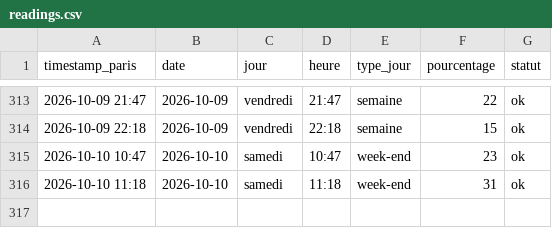
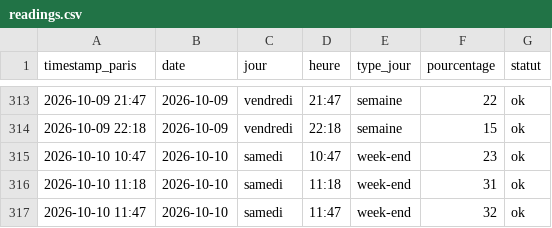
Before and after one commit to edwolfpack/caliceo-affluence, a CSV file: data/readings.csv, drawn as a sheet; only a part is shown, gaps mark what is left out.

```diff
--- a/data/readings.csv
+++ b/data/readings.csv
@@ -316 +316,2 @@ timestamp_paris,date,jour,heure,type_jour,pourcentage,statut
 2026-10-10 11:18,2026-10-10,samedi,11:18,week-end,31,ok
+2026-10-10 11:47,2026-10-10,samedi,11:47,week-end,32,ok
```
